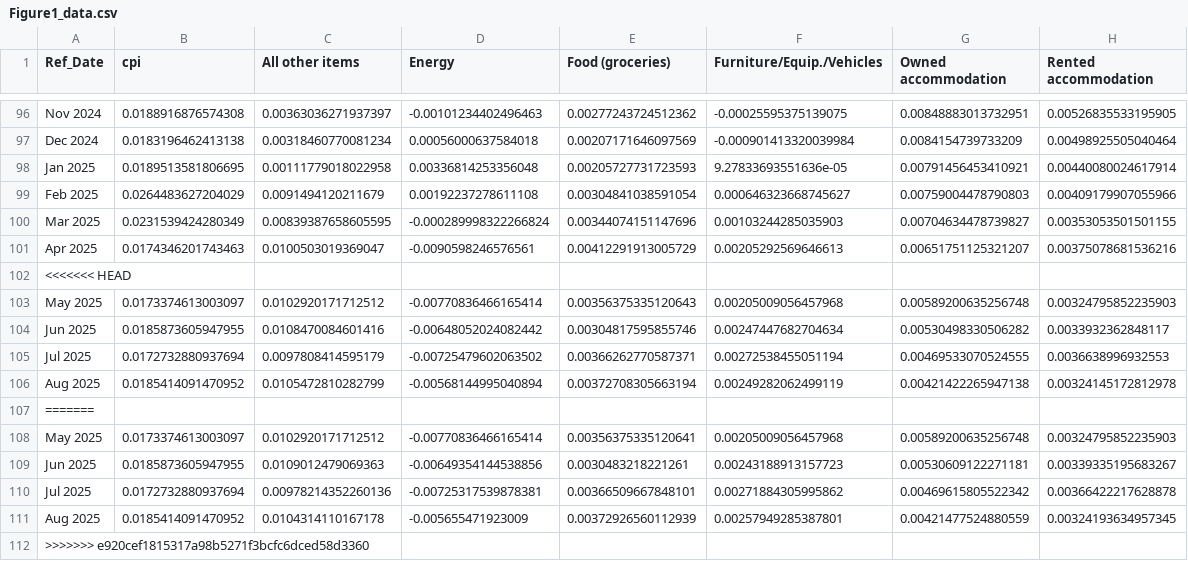
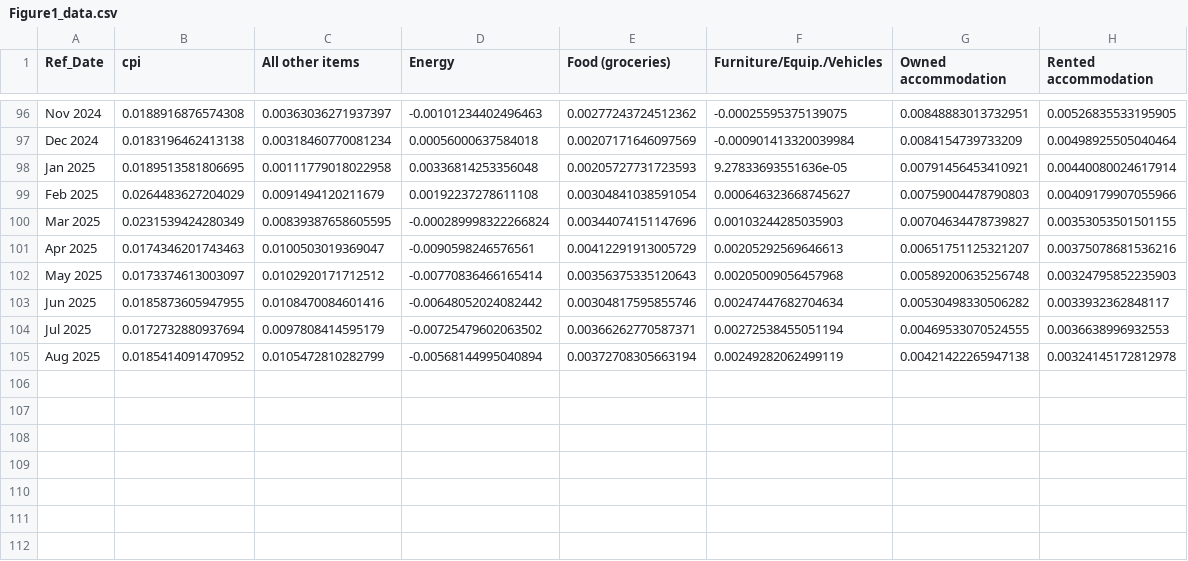
Before and after one commit to trevortombe/inflation, a CSV file: ChenTombeReplication/Figures/Figure1_data.csv, drawn as a sheet; only a part is shown, gaps mark what is left out; the diff names each change by its address in the sheet, - before the commit and + after, or states it on an @@ line.

```diff
--- a/ChenTombeReplication/Figures/Figure1_data.csv
+++ b/ChenTombeReplication/Figures/Figure1_data.csv
-row 102: <<<<<<< HEAD
-row 107: =======
-row 108: May 2025 | 0.0173374613003097 | 0.0102920171712512 | -0.00770836466165414 | 0.00356375335120641 | 0.00205009056457968 | 0.00589200635256748 | 0.00324795852235903
-row 109: Jun 2025 | 0.0185873605947955 | 0.0109012479069363 | -0.00649354144538856 | 0.0030483218221261 | 0.00243188913157723 | 0.00530609122271181 | 0.00339335195683267
-row 110: Jul 2025 | 0.0172732880937694 | 0.00978214352260136 | -0.00725317539878381 | 0.00366509667848101 | 0.00271884305995862 | 0.00469615805522342 | 0.00366422217628878
-row 111: Aug 2025 | 0.0185414091470952 | 0.0104314110167178 | -0.005655471923009 | 0.00372926560112939 | 0.00257949285387801 | 0.00421477524880559 | 0.00324193634957345
-row 112: >>>>>>> e920cef1815317a98b5271f3bcfc6dced58d3360
```
Also changed, not shown: 4 other files.
